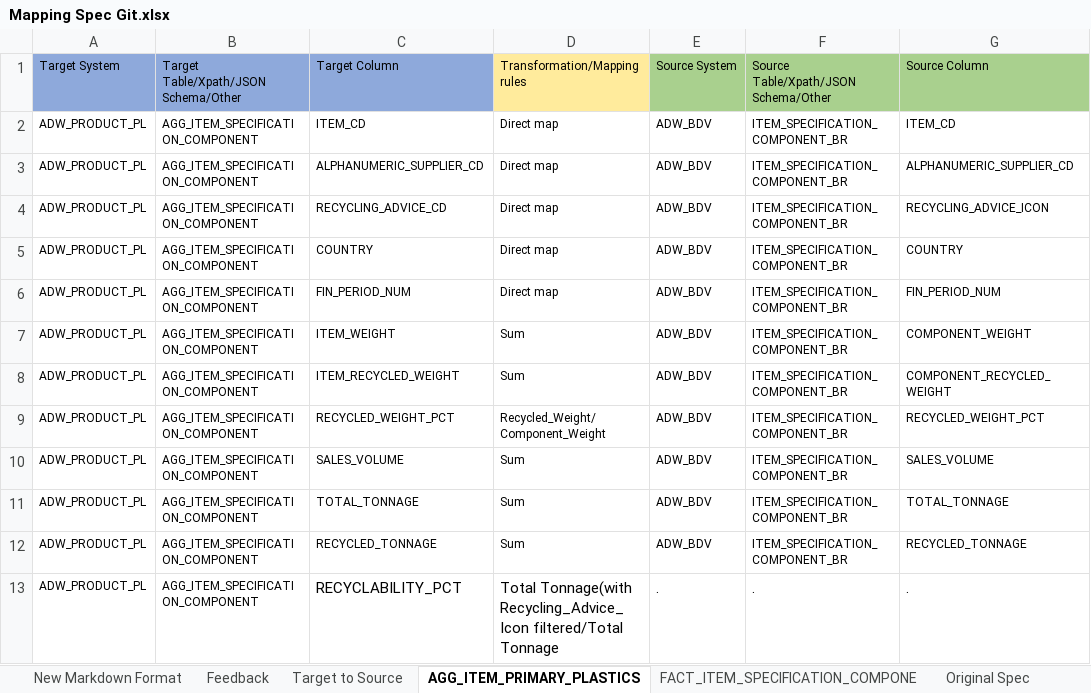
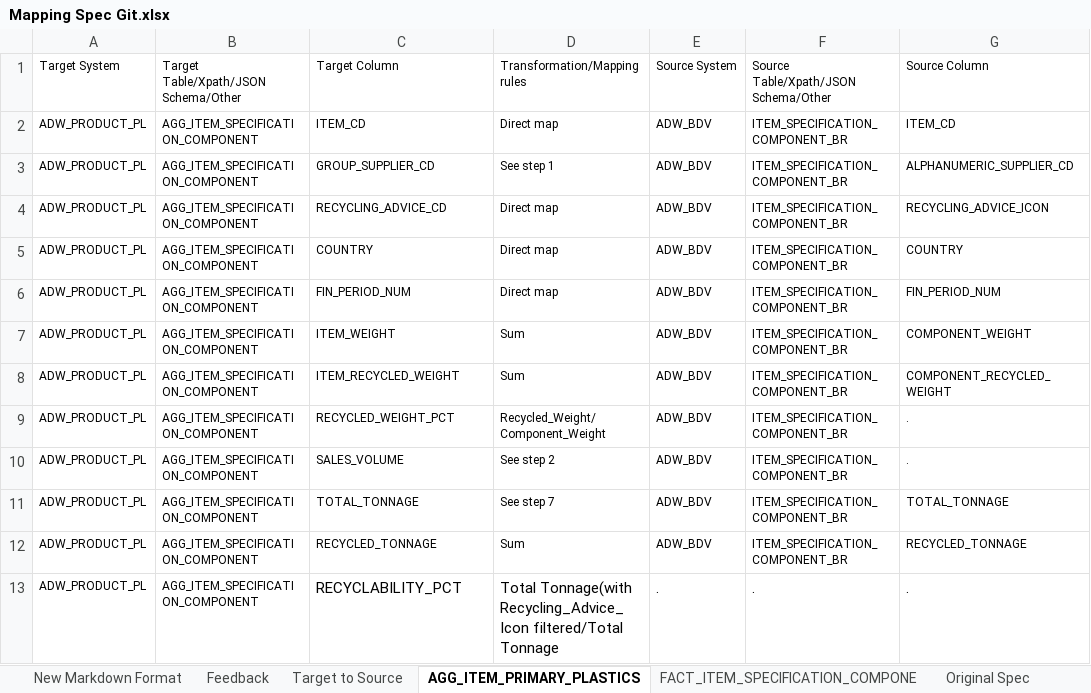
Before and after one commit to matt-wilkinson-js/test, an Excel workbook: Mapping Spec Git.xlsx, sheet AGG_ITEM_PRIMARY_PLASTICS, drawn as a sheet; values as stored, in another font and other column widths than the file's, no borders; the diff names each change by its address in the sheet, - before the commit and + after, or states it on an @@ line.

Commit message:
Amendment to AGG_ITEM_PRIMARY_PLASTICS

```diff
--- a/Mapping Spec Git.xlsx (sheet AGG_ITEM_PRIMARY_PLASTICS)
+++ b/Mapping Spec Git.xlsx (sheet AGG_ITEM_PRIMARY_PLASTICS)
-A1:C1 fill: #8EA9DB
+A1:C1 fill: none
-D1 fill: #FFEB9C
+D1 fill: none
-E1:G1 fill: #A9D08E
+E1:G1 fill: none
-C3: ALPHANUMERIC_SUPPLIER_CD
+C3: GROUP_SUPPLIER_CD
-D3: Direct map
+D3: See step 1
-G9: RECYCLED_WEIGHT_PCT
+G9: .
-D10: Sum
+D10: See step 2
-G10: SALES_VOLUME
+G10: .
-D11: Sum
+D11: See step 7
```
Also changed, not shown: 4 other files.
